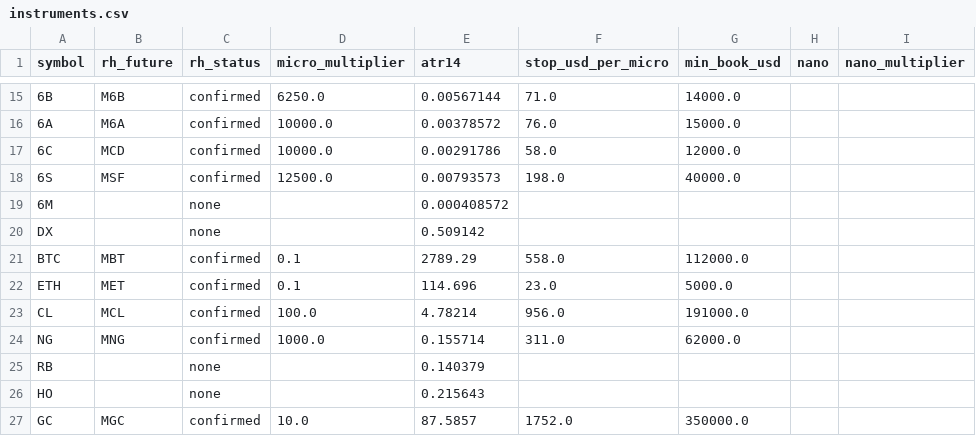
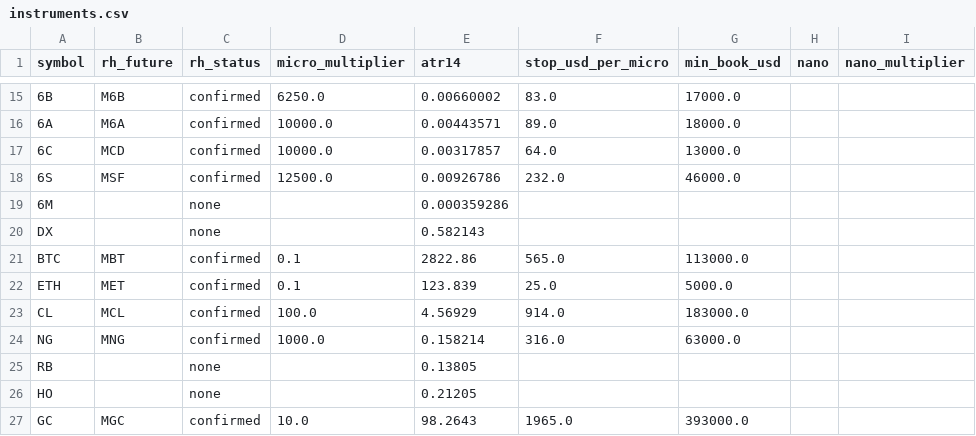
Before and after one commit to michaelkofman1-ui/Options-snapshots, a CSV file: data/derived/instruments.csv, drawn as a sheet; only a part is shown, gaps mark what is left out; the diff covers the shown part only; the diff names each change by its address in the sheet, - before the commit and + after, or states it on an @@ line.

```diff
--- a/data/derived/instruments.csv
+++ b/data/derived/instruments.csv
-E15 (atr14): 0.00567144
+E15 (atr14): 0.00660002
-F15 (stop_usd_per_micro): 71.0
+F15 (stop_usd_per_micro): 83.0
-G15 (min_book_usd): 14000.0
+G15 (min_book_usd): 17000.0
-E16 (atr14): 0.00378572
+E16 (atr14): 0.00443571
-F16 (stop_usd_per_micro): 76.0
+F16 (stop_usd_per_micro): 89.0
-G16 (min_book_usd): 15000.0
+G16 (min_book_usd): 18000.0
-E17 (atr14): 0.00291786
+E17 (atr14): 0.00317857
-F17 (stop_usd_per_micro): 58.0
+F17 (stop_usd_per_micro): 64.0
-G17 (min_book_usd): 12000.0
+G17 (min_book_usd): 13000.0
-E18 (atr14): 0.00793573
+E18 (atr14): 0.00926786
-F18 (stop_usd_per_micro): 198.0
+F18 (stop_usd_per_micro): 232.0
-G18 (min_book_usd): 40000.0
+G18 (min_book_usd): 46000.0
-E19 (atr14): 0.000408572
+E19 (atr14): 0.000359286
-E20 (atr14): 0.509142
+E20 (atr14): 0.582143
-E21 (atr14): 2789.29
+E21 (atr14): 2822.86
-F21 (stop_usd_per_micro): 558.0
+F21 (stop_usd_per_micro): 565.0
-G21 (min_book_usd): 112000.0
+G21 (min_book_usd): 113000.0
-E22 (atr14): 114.696
+E22 (atr14): 123.839
-F22 (stop_usd_per_micro): 23.0
+F22 (stop_usd_per_micro): 25.0
-E23 (atr14): 4.78214
+E23 (atr14): 4.56929
-F23 (stop_usd_per_micro): 956.0
+F23 (stop_usd_per_micro): 914.0
-G23 (min_book_usd): 191000.0
+G23 (min_book_usd): 183000.0
-E24 (atr14): 0.155714
+E24 (atr14): 0.158214
-F24 (stop_usd_per_micro): 311.0
+F24 (stop_usd_per_micro): 316.0
-G24 (min_book_usd): 62000.0
+G24 (min_book_usd): 63000.0
-E25 (atr14): 0.140379
+E25 (atr14): 0.13805
-E26 (atr14): 0.215643
+E26 (atr14): 0.21205
-E27 (atr14): 87.5857
+E27 (atr14): 98.2643
-F27 (stop_usd_per_micro): 1752.0
+F27 (stop_usd_per_micro): 1965.0
-G27 (min_book_usd): 350000.0
+G27 (min_book_usd): 393000.0
```
Also changed, not shown: 51 edited cells elsewhere in this file, data/derived/crowding/latest.csv.
